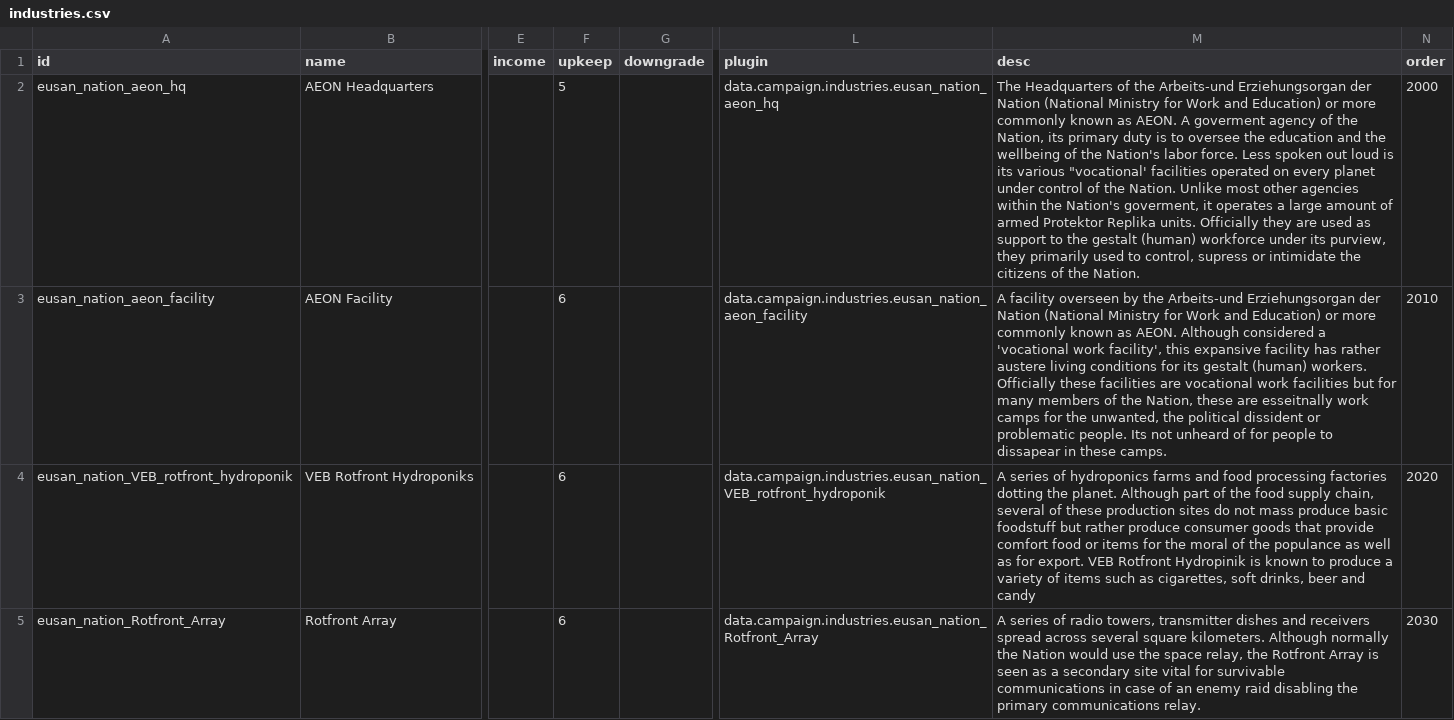
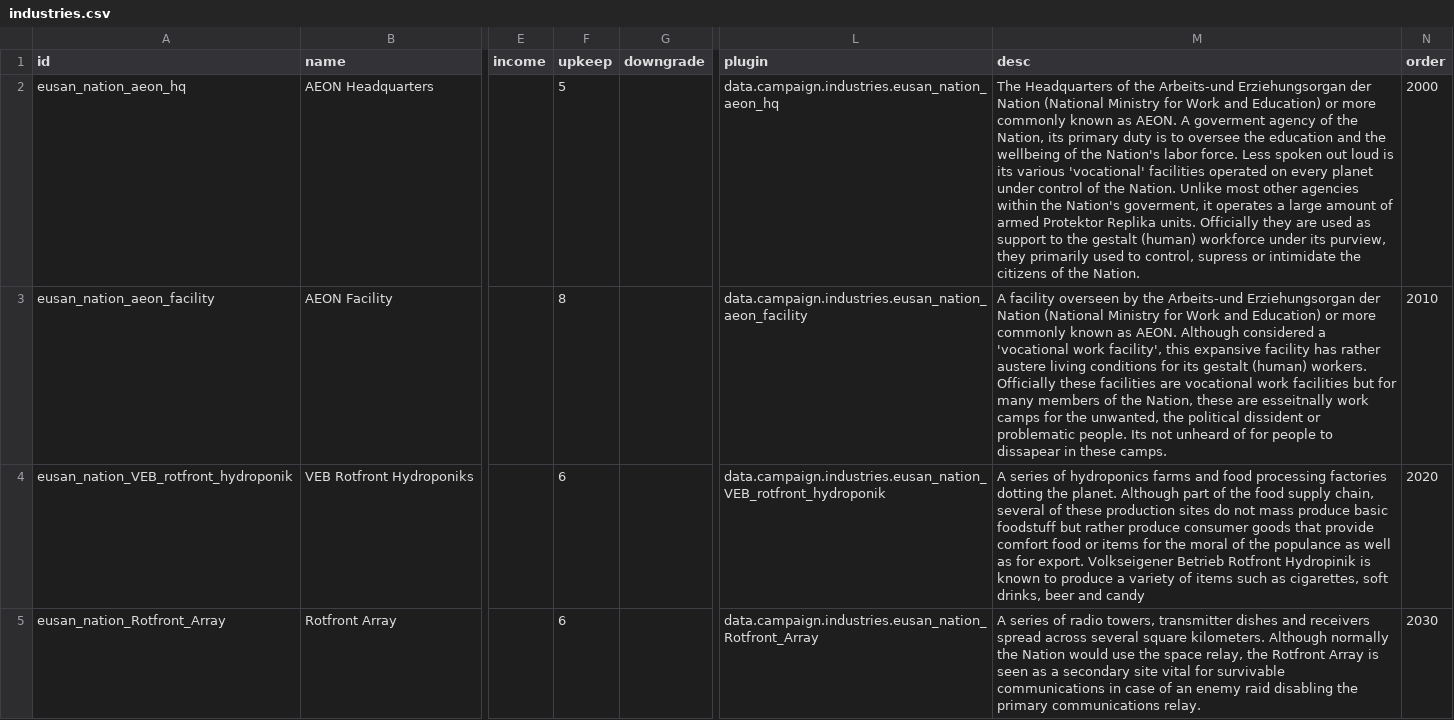
Before and after one commit to naslee2/SignalisMod, a CSV file: data/campaign/industries.csv, drawn as a sheet; only a part is shown, gaps mark what is left out; the diff names each change by its address in the sheet, - before the commit and + after, or states it on an @@ line.

```diff
--- a/data/campaign/industries.csv
+++ b/data/campaign/industries.csv
-M2 (desc): …its various "vocational' facilities operated…
+M2 (desc): …its various 'vocational' facilities operated…
-F3 (upkeep): 6
+F3 (upkeep): 8
-M4 (desc): …for export. VEB Rotfront Hydropinik…
+M4 (desc): …for export. Volkseigener Betrieb Rotfront Hydropinik…
```
Also changed, not shown: 4 other files.
